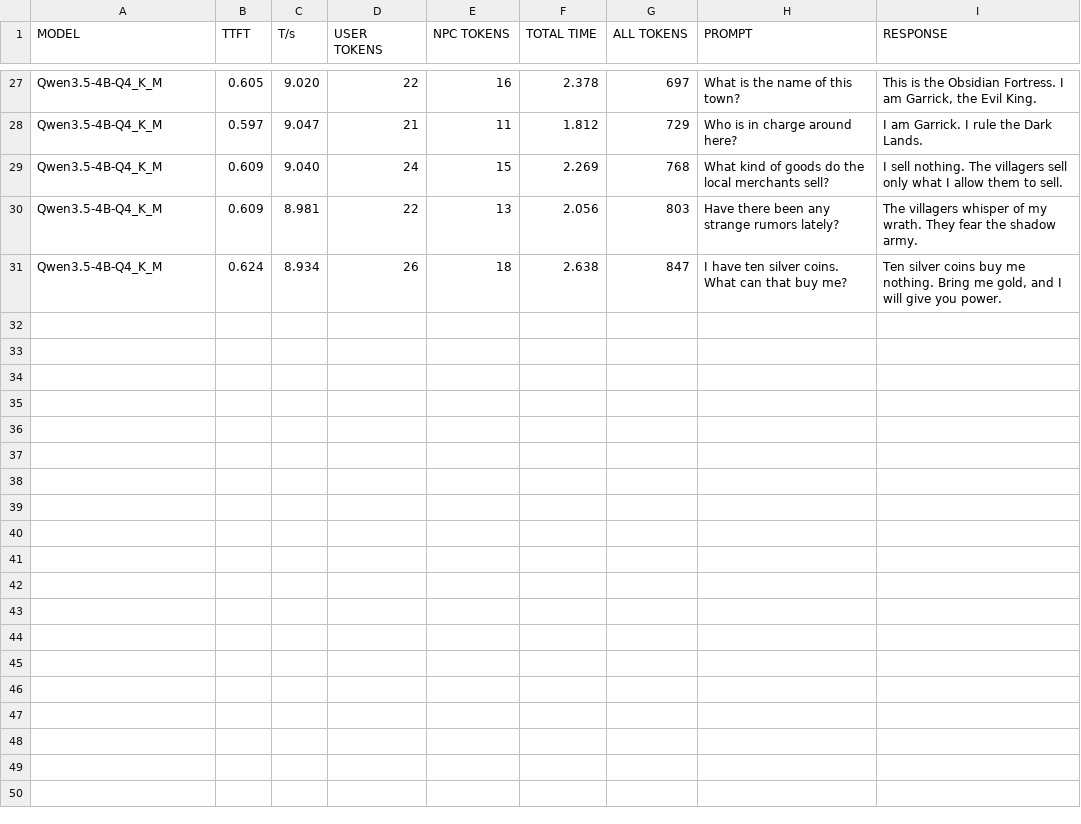
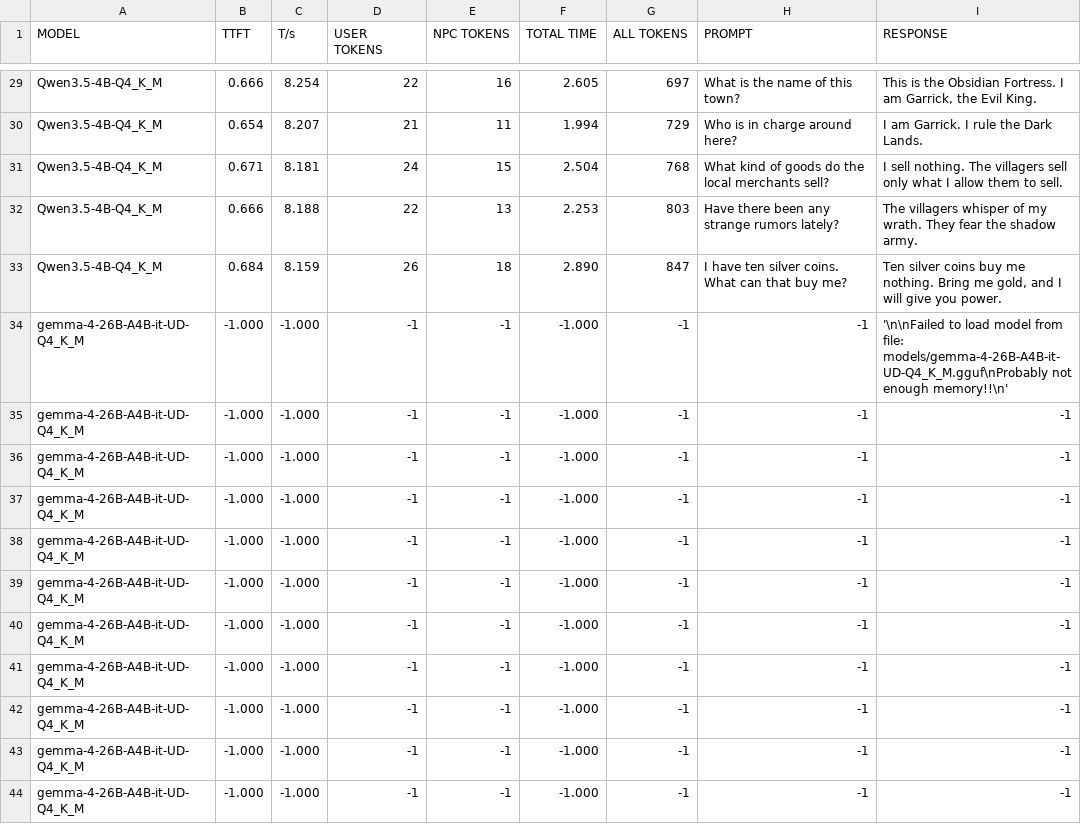
Before and after one commit to VladikXYZ/NPCs, a CSV file: Vulkan_Intel(R)_Iris(R)_Xe_Graphics_(ADL_GT2)_(Intel_open-source_Mesa_driver).csv, drawn as a sheet; only a part is shown, gaps mark what is left out; addresses are those after the commit; the diff covers the shown part only; the diff names each change by its address in the sheet, - before the commit and + after, or states it on an @@ line.

```diff
--- a/Vulkan_Intel(R)_Iris(R)_Xe_Graphics_(ADL_GT2)_(Intel_open-source_Mesa_driver).csv
+++ b/Vulkan_Intel(R)_Iris(R)_Xe_Graphics_(ADL_GT2)_(Intel_open-source_Mesa_driver).csv
-B29 (TTFT): 0.605
+B29 (TTFT): 0.666
-C29 (T/s): 9.020
+C29 (T/s): 8.254
-F29 (TOTAL TIME): 2.378
+F29 (TOTAL TIME): 2.605
-B30 (TTFT): 0.597
+B30 (TTFT): 0.654
-C30 (T/s): 9.047
+C30 (T/s): 8.207
-F30 (TOTAL TIME): 1.812
+F30 (TOTAL TIME): 1.994
-B31 (TTFT): 0.609
+B31 (TTFT): 0.671
-C31 (T/s): 9.040
+C31 (T/s): 8.181
-F31 (TOTAL TIME): 2.269
+F31 (TOTAL TIME): 2.504
-B32 (TTFT): 0.609
+B32 (TTFT): 0.666
-C32 (T/s): 8.981
+C32 (T/s): 8.188
-F32 (TOTAL TIME): 2.056
+F32 (TOTAL TIME): 2.253
-B33 (TTFT): 0.624
+B33 (TTFT): 0.684
-C33 (T/s): 8.934
+C33 (T/s): 8.159
-F33 (TOTAL TIME): 2.638
+F33 (TOTAL TIME): 2.890
+row 34: gemma-4-26B-A4B-it-UD-Q4_K_M | -1.000 | -1.000 | -1 | -1 | -1.000 | -1 | -1 | '\n\nFailed to load model from file: models/gemma-4-26B-A4B-it-UD-Q4_K_M.gguf\nProbably not enough memory!!\n'
+row 35: gemma-4-26B-A4B-it-UD-Q4_K_M | -1.000 | -1.000 | -1 | -1 | -1.000 | -1 | -1 | -1
+row 36: gemma-4-26B-A4B-it-UD-Q4_K_M | -1.000 | -1.000 | -1 | -1 | -1.000 | -1 | -1 | -1
+row 37: gemma-4-26B-A4B-it-UD-Q4_K_M | -1.000 | -1.000 | -1 | -1 | -1.000 | -1 | -1 | -1
+row 38: gemma-4-26B-A4B-it-UD-Q4_K_M | -1.000 | -1.000 | -1 | -1 | -1.000 | -1 | -1 | -1
+row 39: gemma-4-26B-A4B-it-UD-Q4_K_M | -1.000 | -1.000 | -1 | -1 | -1.000 | -1 | -1 | -1
+row 40: gemma-4-26B-A4B-it-UD-Q4_K_M | -1.000 | -1.000 | -1 | -1 | -1.000 | -1 | -1 | -1
+row 41: gemma-4-26B-A4B-it-UD-Q4_K_M | -1.000 | -1.000 | -1 | -1 | -1.000 | -1 | -1 | -1
+row 42: gemma-4-26B-A4B-it-UD-Q4_K_M | -1.000 | -1.000 | -1 | -1 | -1.000 | -1 | -1 | -1
+row 43: gemma-4-26B-A4B-it-UD-Q4_K_M | -1.000 | -1.000 | -1 | -1 | -1.000 | -1 | -1 | -1
+row 44: gemma-4-26B-A4B-it-UD-Q4_K_M | -1.000 | -1.000 | -1 | -1 | -1.000 | -1 | -1 | -1
```
Also changed, not shown: 2 added rows and 35 edited cells elsewhere in this file, 1 other file.
